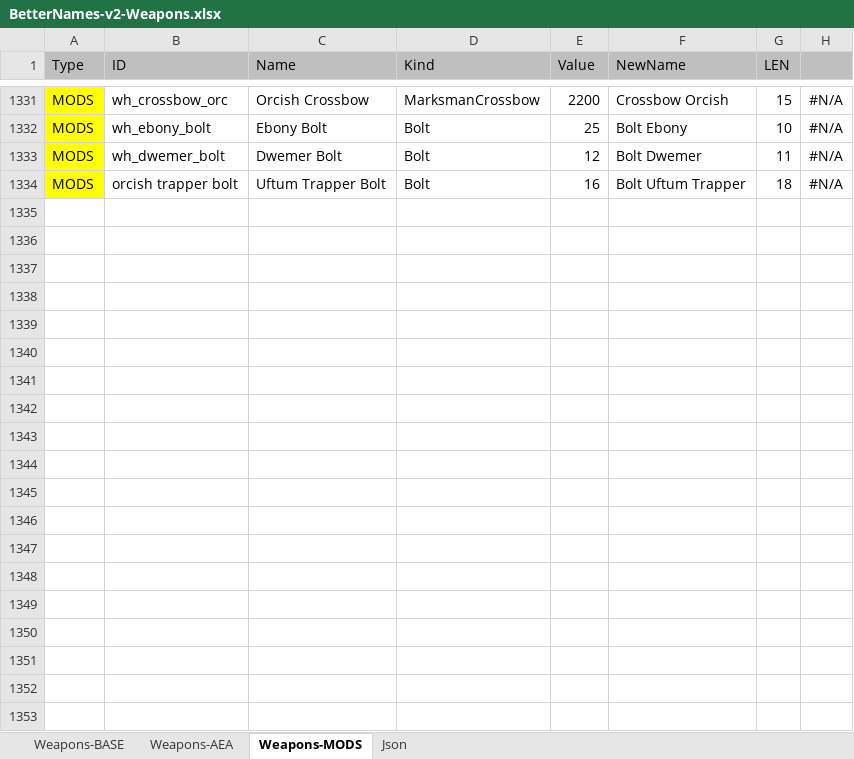
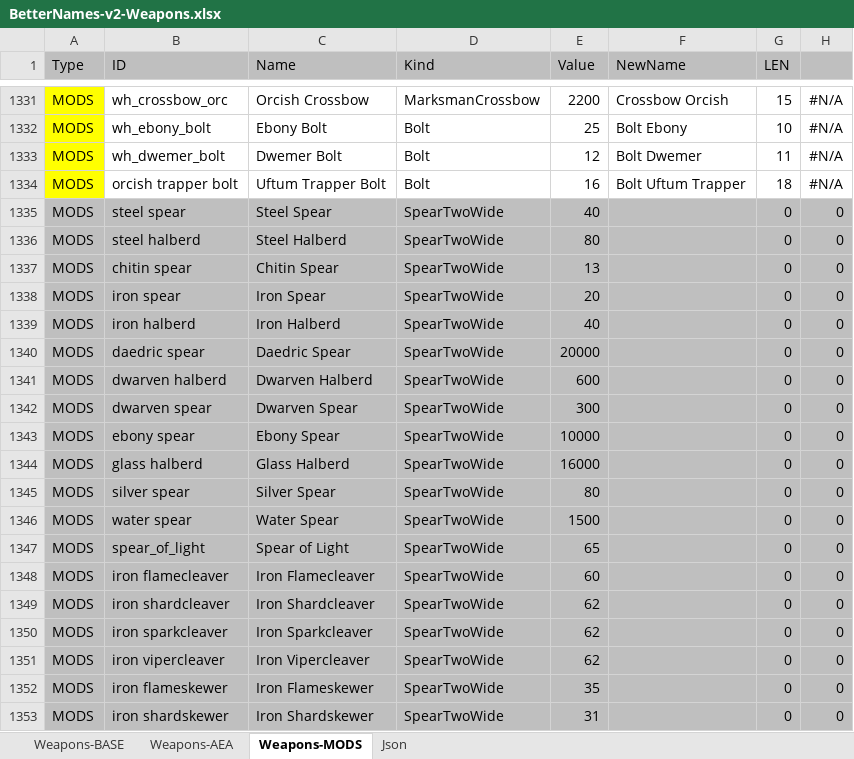
Before and after one commit to B00ze64/Better-Morrowind-Sorting-Names, an Excel workbook: BetterNames-v2-Weapons.xlsx, sheet Weapons-MODS, drawn as a sheet; only a part is shown, gaps mark what is left out; values as stored, in another font and other column widths than the file's, no borders; the diff covers the shown part only; the diff names each change by its address in the sheet, - before the commit and + after, or states it on an @@ line.

Commit message:
More Useful Spears

```diff
--- a/BetterNames-v2-Weapons.xlsx (sheet Weapons-MODS)
+++ b/BetterNames-v2-Weapons.xlsx (sheet Weapons-MODS)
+row 1335: MODS | steel spear | Steel Spear | SpearTwoWide | 40 |  | 0 | 0
+row 1336: MODS | steel halberd | Steel Halberd | SpearTwoWide | 80 |  | 0 | 0
+row 1337: MODS | chitin spear | Chitin Spear | SpearTwoWide | 13 |  | 0 | 0
+row 1338: MODS | iron spear | Iron Spear | SpearTwoWide | 20 |  | 0 | 0
+row 1339: MODS | iron halberd | Iron Halberd | SpearTwoWide | 40 |  | 0 | 0
+row 1340: MODS | daedric spear | Daedric Spear | SpearTwoWide | 20000 |  | 0 | 0
+row 1341: MODS | dwarven halberd | Dwarven Halberd | SpearTwoWide | 600 |  | 0 | 0
+row 1342: MODS | dwarven spear | Dwarven Spear | SpearTwoWide | 300 |  | 0 | 0
+row 1343: MODS | ebony spear | Ebony Spear | SpearTwoWide | 10000 |  | 0 | 0
+row 1344: MODS | glass halberd | Glass Halberd | SpearTwoWide | 16000 |  | 0 | 0
+row 1345: MODS | silver spear | Silver Spear | SpearTwoWide | 80 |  | 0 | 0
+row 1346: MODS | water spear | Water Spear | SpearTwoWide | 1500 |  | 0 | 0
+row 1347: MODS | spear_of_light | Spear of Light | SpearTwoWide | 65 |  | 0 | 0
+row 1348: MODS | iron flamecleaver | Iron Flamecleaver | SpearTwoWide | 60 |  | 0 | 0
+row 1349: MODS | iron shardcleaver | Iron Shardcleaver | SpearTwoWide | 62 |  | 0 | 0
+row 1350: MODS | iron sparkcleaver | Iron Sparkcleaver | SpearTwoWide | 62 |  | 0 | 0
+row 1351: MODS | iron vipercleaver | Iron Vipercleaver | SpearTwoWide | 62 |  | 0 | 0
+row 1352: MODS | iron flameskewer | Iron Flameskewer | SpearTwoWide | 35 |  | 0 | 0
+row 1353: MODS | iron shardskewer | Iron Shardskewer | SpearTwoWide | 31 |  | 0 | 0
```
Also changed, not shown: 37 added rows elsewhere in this sheet, sheet Json, 3 other files.
